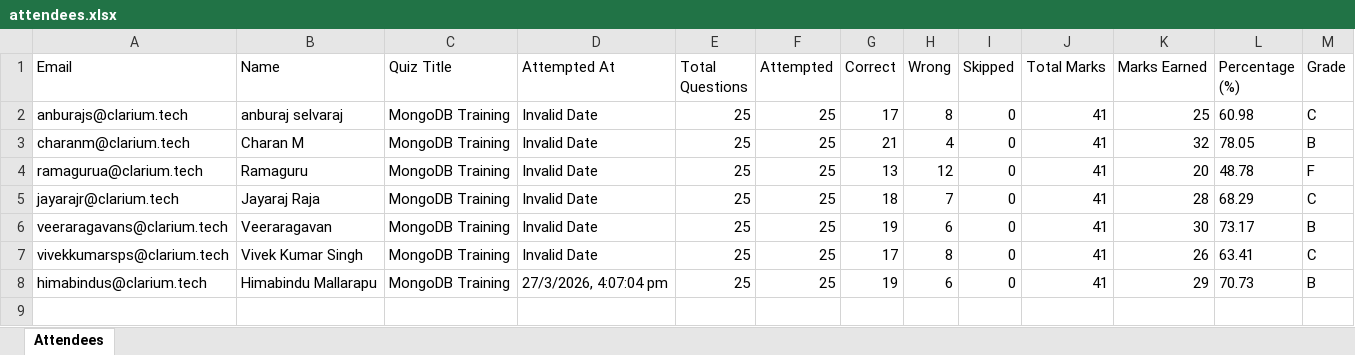
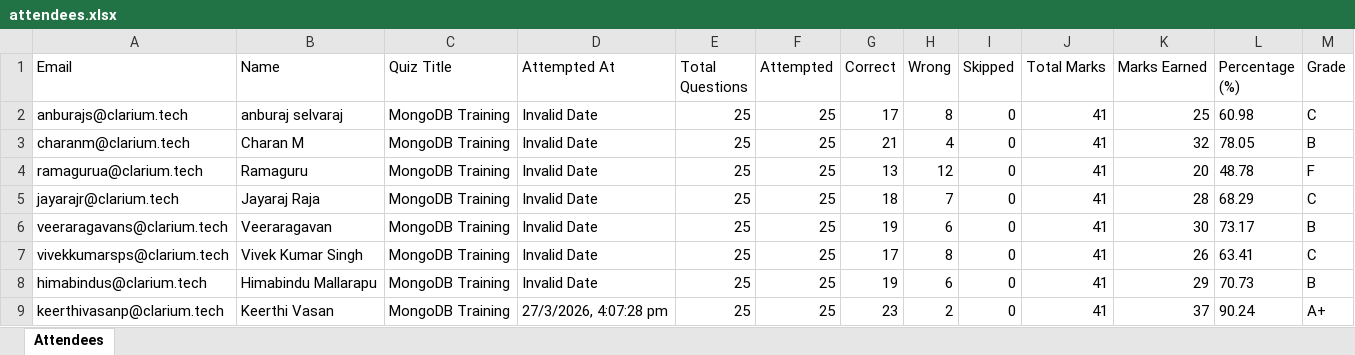
Before and after one commit to fejinfm2000/QuizForge, an Excel workbook: quizzes/mongodb-training/attendees.xlsx, sheet Attendees, drawn as a sheet; values as stored, in another font and other column widths than the file's, no borders; the diff names each change by its address in the sheet, - before the commit and + after, or states it on an @@ line.

Commit message:
Update attendees for quiz: mongodb-training — keerthivasanp@clarium.tech

```diff
--- a/quizzes/mongodb-training/attendees.xlsx (sheet Attendees)
+++ b/quizzes/mongodb-training/attendees.xlsx (sheet Attendees)
-D8 (Attempted At): 27/3/2026, 4:07:04 pm
+D8 (Attempted At): Invalid Date
+row 9: keerthivasanp@clarium.tech | Keerthi Vasan | MongoDB Training | 27/3/2026, 4:07:28 pm | 25 | 25 | 23 | 2 | 0 | 41 | 37 | 90.24 | A+
```
